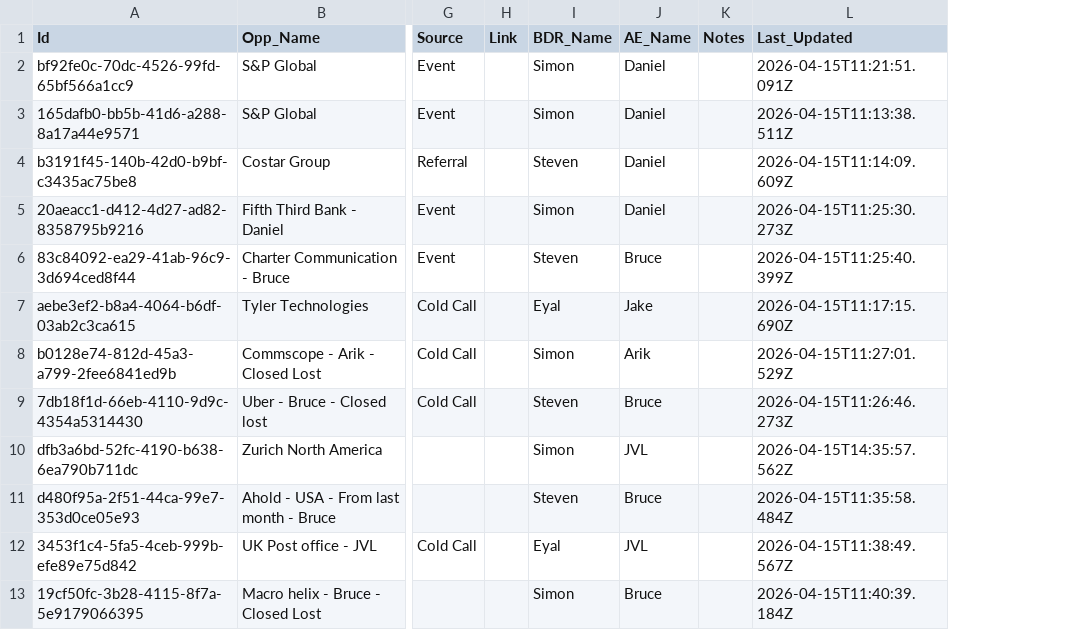
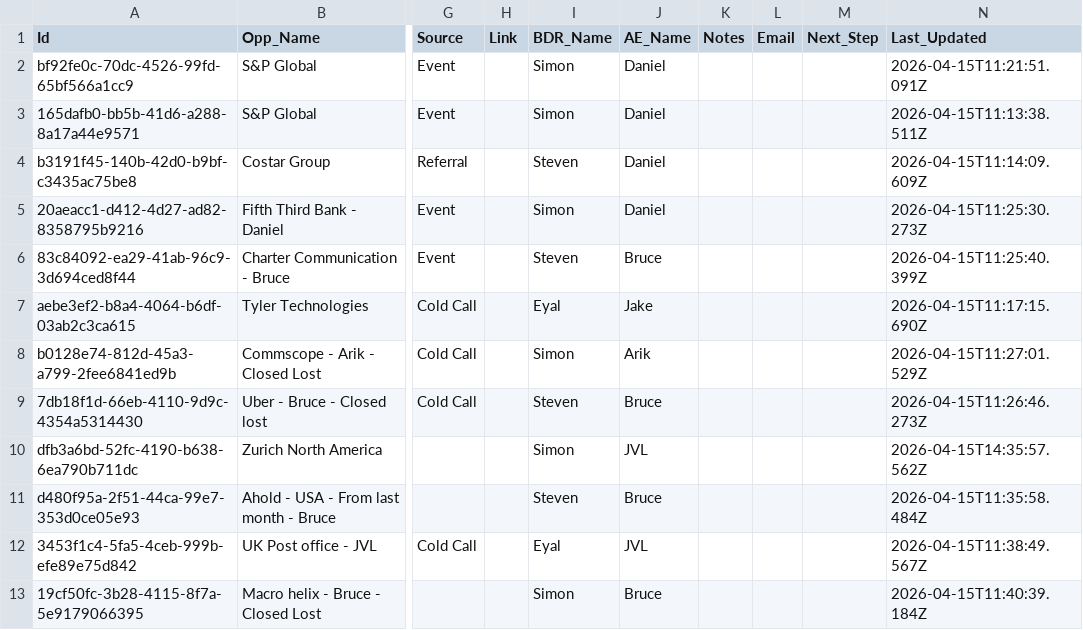
Before and after one commit to adiga23491-hue/bdr-pipeline-command-center, a CSV file: backend/pipeline_master.csv, drawn as a sheet; only a part is shown, gaps mark what is left out; the diff names each change by its address in the sheet, - before the commit and + after, or states it on an @@ line.

```diff
--- a/backend/pipeline_master.csv
+++ b/backend/pipeline_master.csv
+column L (Email), empty
+column M (Next_Step), empty
```
